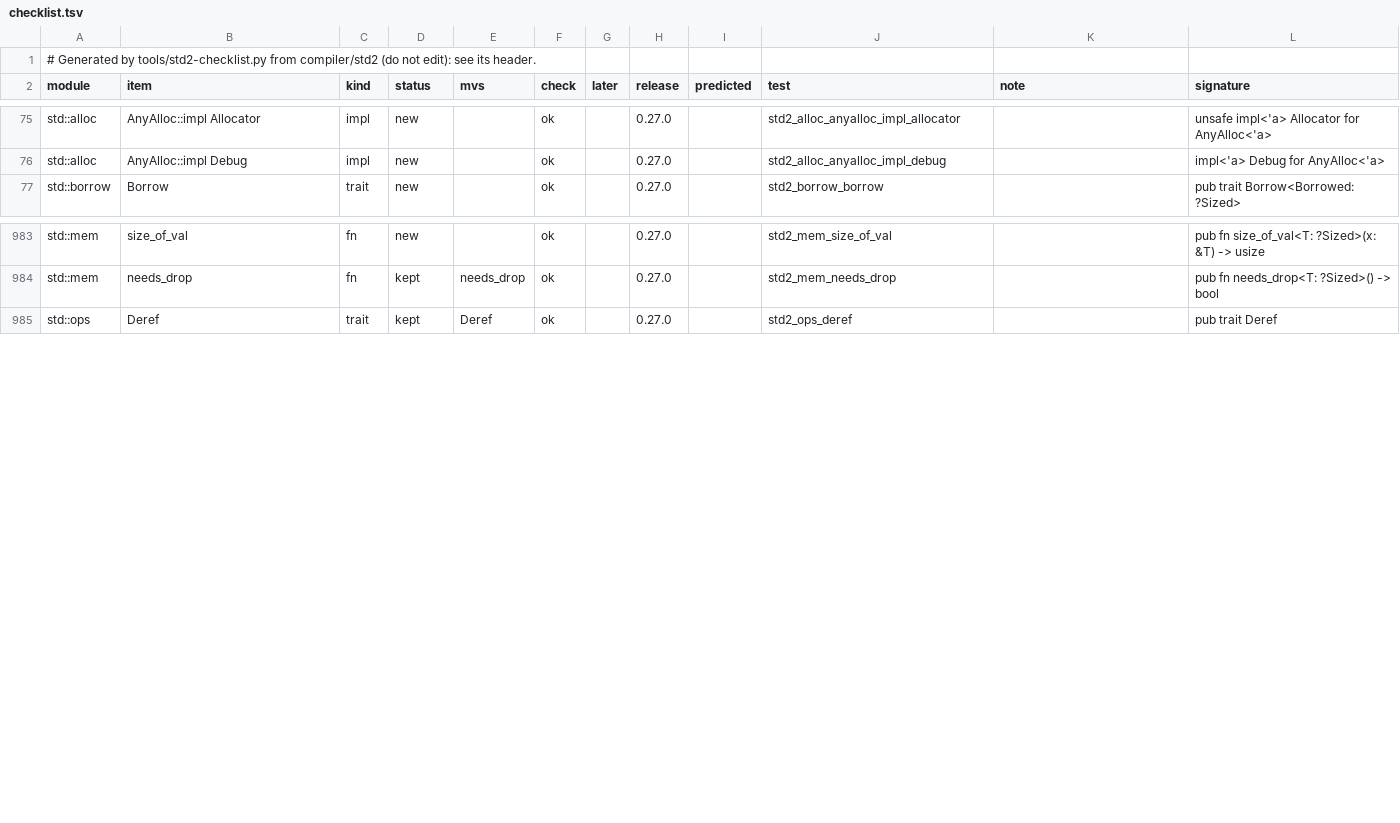
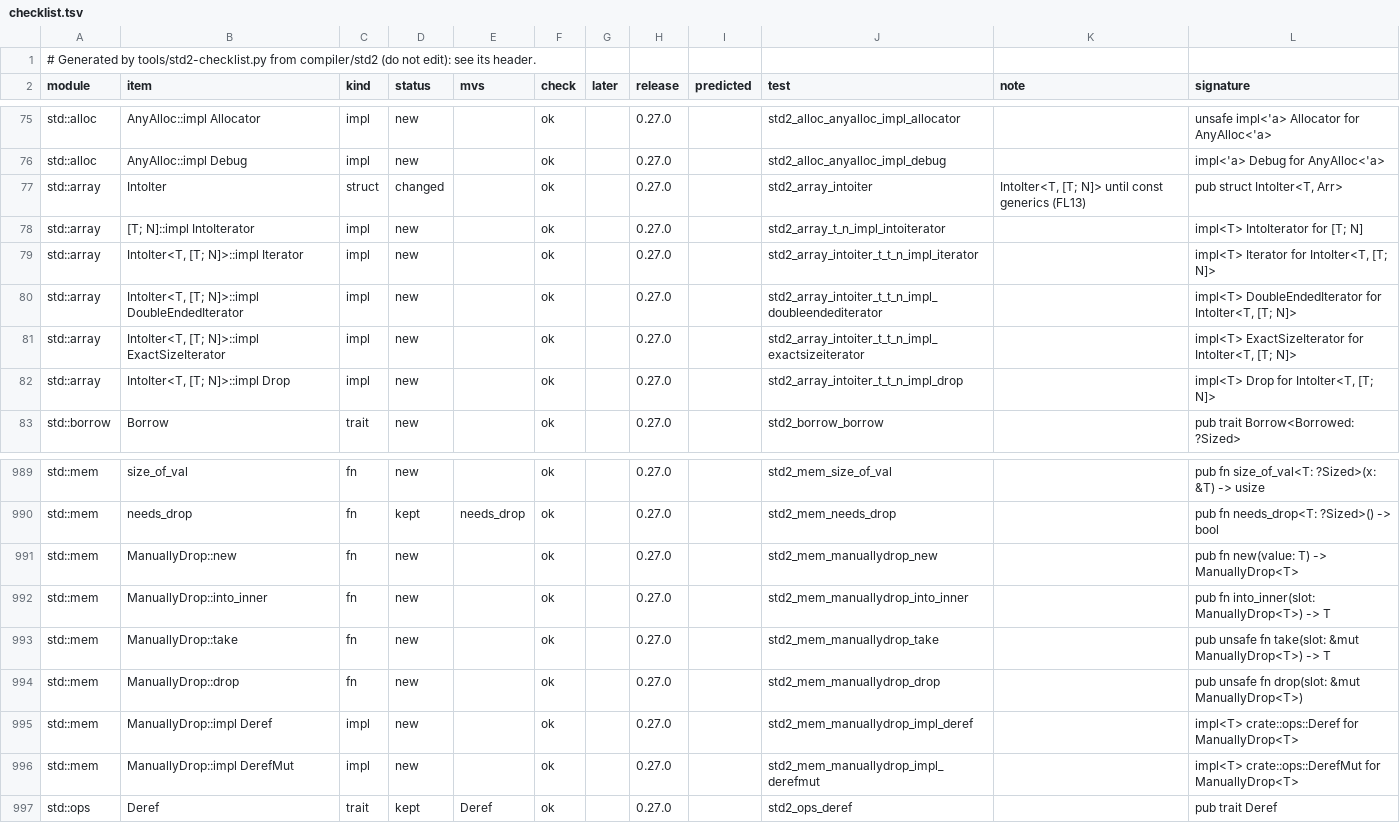
Before and after one commit to magniff/vole, a TSV file: compiler/std2/checklist.tsv, drawn as a sheet; only a part is shown, gaps mark what is left out; the diff names each change by its address in the sheet, - before the commit and + after, or states it on an @@ line.

Commit message:
std2: the checklist with std::array and ManuallyDrop
Twelve lines: std::array IntoIter (changed: IntoIter<T, [T; N]> until
const generics, FL13) and its five impls, ManuallyDrop's functions and
its Deref and DerefMut impls.

```diff
--- a/compiler/std2/checklist.tsv
+++ b/compiler/std2/checklist.tsv
+row 77: std::array | IntoIter | struct | changed |  | ok |  | 0.27.0 |  | std2_array_intoiter | IntoIter<T, [T; N]> until const generics (FL13) | pub struct IntoIter<T, Arr>
+row 78: std::array | [T; N]::impl IntoIterator | impl | new |  | ok |  | 0.27.0 |  | std2_array_t_n_impl_intoiterator |  | impl<T> IntoIterator for [T; N]
+row 79: std::array | IntoIter<T, [T; N]>::impl Iterator | impl | new |  | ok |  | 0.27.0 |  | std2_array_intoiter_t_t_n_impl_iterator |  | impl<T> Iterator for IntoIter<T, [T; N]>
+row 80: std::array | IntoIter<T, [T; N]>::impl DoubleEndedIterator | impl | new |  | ok |  | 0.27.0 |  | std2_array_intoiter_t_t_n_impl_doubleendediterator |  | impl<T> DoubleEndedIterator for IntoIter<T, [T; N]>
+row 81: std::array | IntoIter<T, [T; N]>::impl ExactSizeIterator | impl | new |  | ok |  | 0.27.0 |  | std2_array_intoiter_t_t_n_impl_exactsizeiterator |  | impl<T> ExactSizeIterator for IntoIter<T, [T; N]>
+row 82: std::array | IntoIter<T, [T; N]>::impl Drop | impl | new |  | ok |  | 0.27.0 |  | std2_array_intoiter_t_t_n_impl_drop |  | impl<T> Drop for IntoIter<T, [T; N]>
+row 991: std::mem | ManuallyDrop::new | fn | new |  | ok |  | 0.27.0 |  | std2_mem_manuallydrop_new |  | pub fn new(value: T) -> ManuallyDrop<T>
+row 992: std::mem | ManuallyDrop::into_inner | fn | new |  | ok |  | 0.27.0 |  | std2_mem_manuallydrop_into_inner |  | pub fn into_inner(slot: ManuallyDrop<T>) -> T
+row 993: std::mem | ManuallyDrop::take | fn | new |  | ok |  | 0.27.0 |  | std2_mem_manuallydrop_take |  | pub unsafe fn take(slot: &mut ManuallyDrop<T>) -> T
+row 994: std::mem | ManuallyDrop::drop | fn | new |  | ok |  | 0.27.0 |  | std2_mem_manuallydrop_drop |  | pub unsafe fn drop(slot: &mut ManuallyDrop<T>)
+row 995: std::mem | ManuallyDrop::impl Deref | impl | new |  | ok |  | 0.27.0 |  | std2_mem_manuallydrop_impl_deref |  | impl<T> crate::ops::Deref for ManuallyDrop<T>
+row 996: std::mem | ManuallyDrop::impl DerefMut | impl | new |  | ok |  | 0.27.0 |  | std2_mem_manuallydrop_impl_derefmut |  | impl<T> crate::ops::DerefMut for ManuallyDrop<T>
```
Also changed, not shown: 2 other files.
